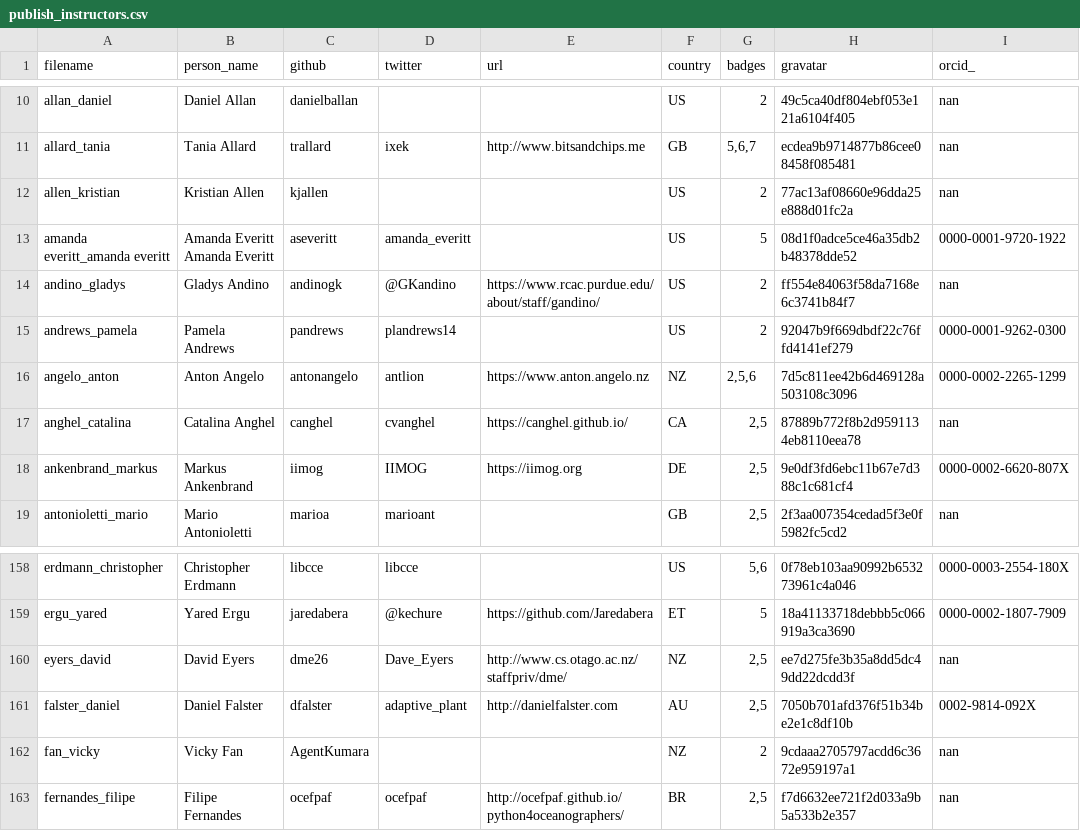
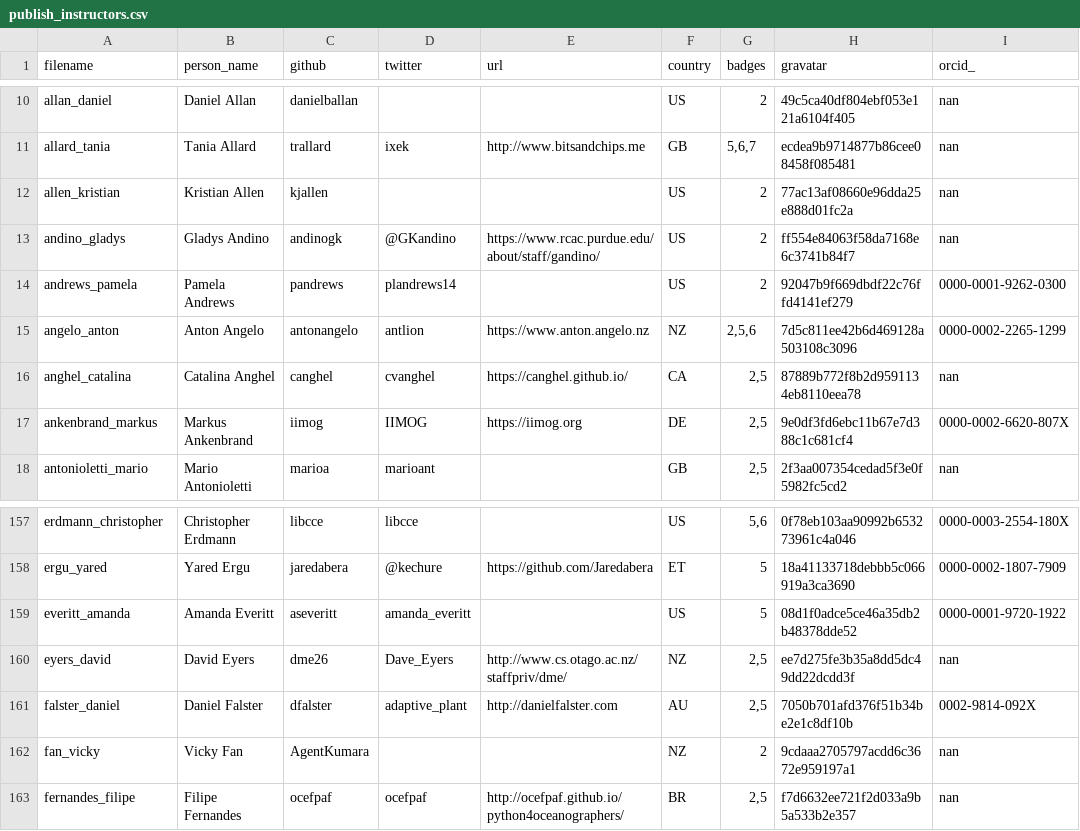
Before and after one commit to hpc-carpentry/hpc-carpentry.github.io, a CSV file: _data/publish_instructors.csv, drawn as a sheet; only a part is shown, gaps mark what is left out.

Commit message:
Updating instructor records

```diff
--- a/_data/publish_instructors.csv
+++ b/_data/publish_instructors.csv
@@ -12,3 +12,2 @@ allard_tania,Tania Allard,trallard,ixek,http://www.bitsandchips.me,GB,"5,6,7",ec
 allen_kristian,Kristian Allen,kjallen,,,US,2,77ac13af08660e96dda25e888d01fc2a,nan
-amanda everitt_amanda everitt,Amanda Everitt Amanda Everitt,aseveritt,amanda_everitt,,US,5,08d1f0adce5ce46a35db2b48378dde52,0000-0001-9720-1922
 andino_gladys,Gladys Andino,andinogk,@GKandino,https://www.rcac.purdue.edu/about/staff/gandino/,US,2,ff554e84063f58da7168e6c3741b84f7,nan
@@ -159,2 +158,3 @@ erdmann_christopher,Christopher Erdmann,libcce,libcce,,US,"5,6",0f78eb103aa90992
 ergu_yared,Yared Ergu,jaredabera,@kechure,https://github.com/Jaredabera,ET,5,18a41133718debbb5c066919a3ca3690,0000-0002-1807-7909
+everitt_amanda,Amanda Everitt,aseveritt,amanda_everitt,,US,5,08d1f0adce5ce46a35db2b48378dde52,0000-0001-9720-1922
 eyers_david,David Eyers,dme26,Dave_Eyers,http://www.cs.otago.ac.nz/staffpriv/dme/,NZ,"2,5",ee7d275fe3b35a8dd5dc49dd22dcdd3f,nan
```
